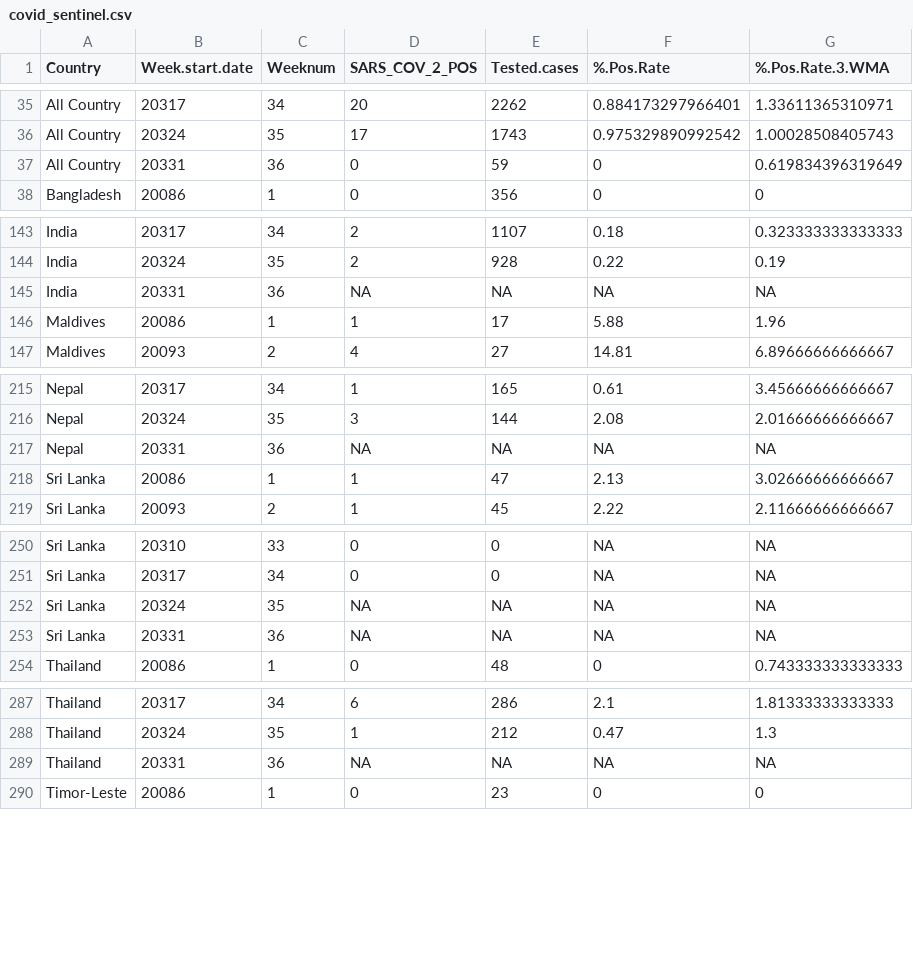
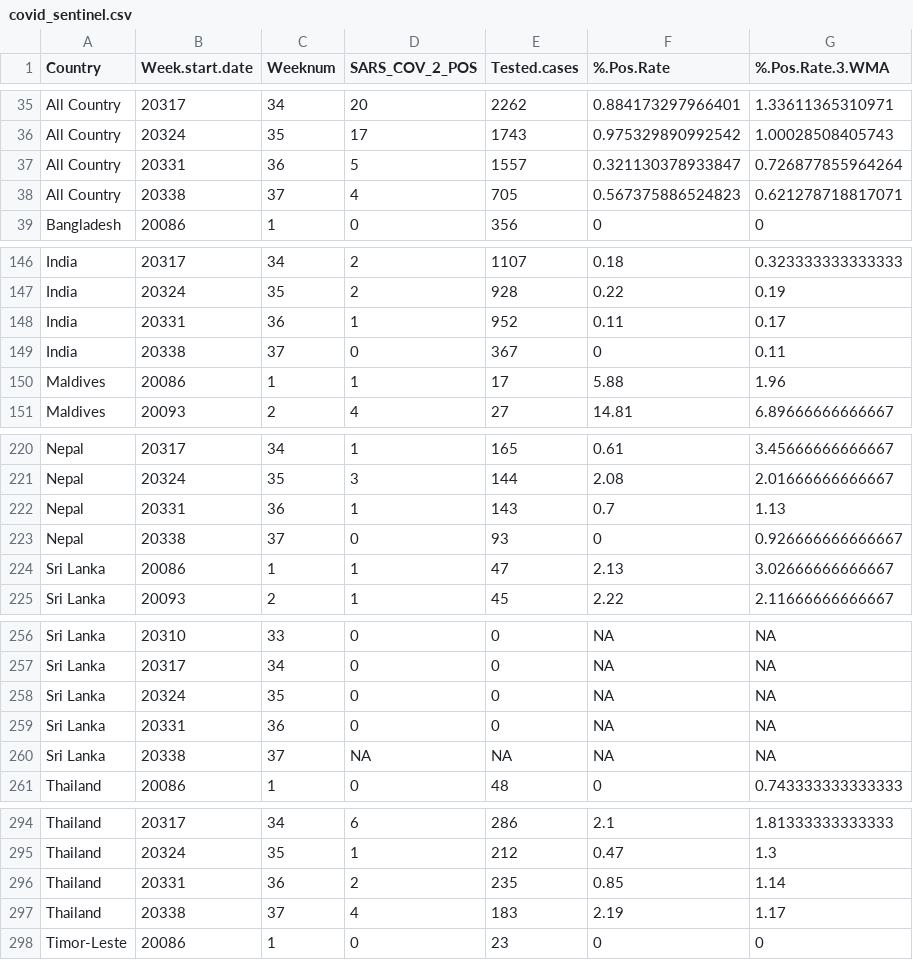
Before and after one commit to Dhihram/WHO_SEAR, a CSV file: Dat/covid_sentinel.csv, drawn as a sheet; only a part is shown, gaps mark what is left out; the diff covers the shown part only.

Commit message:
covid csentinel 22092025

```diff
--- a/Dat/covid_sentinel.csv
+++ b/Dat/covid_sentinel.csv
@@ -36,3 +36,4 @@
 "All Country",20324,35,17,1743,0.975329890992542,1.00028508405743
-"All Country",20331,36,0,59,0,0.619834396319649
+"All Country",20331,36,5,1557,0.321130378933847,0.726877855964264
+"All Country",20338,37,4,705,0.567375886524823,0.621278718817071
 "Bangladesh",20086,1,0,356,0,0
@@ -144,3 +147,4 @@
 "India",20324,35,2,928,0.22,0.19
-"India",20331,36,NA,NA,NA,NA
+"India",20331,36,1,952,0.11,0.17
+"India",20338,37,0,367,0,0.11
 "Maldives",20086,1,1,17,5.88,1.96
@@ -216,3 +221,4 @@
 "Nepal",20324,35,3,144,2.08,2.01666666666667
-"Nepal",20331,36,NA,NA,NA,NA
+"Nepal",20331,36,1,143,0.7,1.13
+"Nepal",20338,37,0,93,0,0.926666666666667
 "Sri Lanka",20086,1,1,47,2.13,3.02666666666667
@@ -251,4 +257,5 @@
 "Sri Lanka",20317,34,0,0,NA,NA
-"Sri Lanka",20324,35,NA,NA,NA,NA
-"Sri Lanka",20331,36,NA,NA,NA,NA
+"Sri Lanka",20324,35,0,0,NA,NA
+"Sri Lanka",20331,36,0,0,NA,NA
+"Sri Lanka",20338,37,NA,NA,NA,NA
 "Thailand",20086,1,0,48,0,0.743333333333333
@@ -288,3 +295,4 @@
 "Thailand",20324,35,1,212,0.47,1.3
-"Thailand",20331,36,NA,NA,NA,NA
+"Thailand",20331,36,2,235,0.85,1.14
+"Thailand",20338,37,4,183,2.19,1.17
 "Timor-Leste",20086,1,0,23,0,0
```
Also changed, not shown: 4 added rows and 4 edited cells elsewhere in this file.
